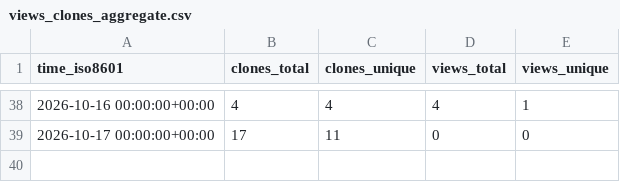
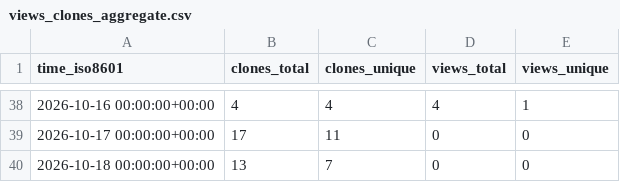
Before and after one commit to alecvs3/aScrobble, a CSV file: alecvs3/aScrobble/ghrs-data/views_clones_aggregate.csv, drawn as a sheet; only a part is shown, gaps mark what is left out.

```diff
--- a/alecvs3/aScrobble/ghrs-data/views_clones_aggregate.csv
+++ b/alecvs3/aScrobble/ghrs-data/views_clones_aggregate.csv
@@ -39 +39,2 @@ time_iso8601,clones_total,clones_unique,views_total,views_unique
 2026-10-17 00:00:00+00:00,17,11,0,0
+2026-10-18 00:00:00+00:00,13,7,0,0
```
Also changed, not shown: 1 other file.
